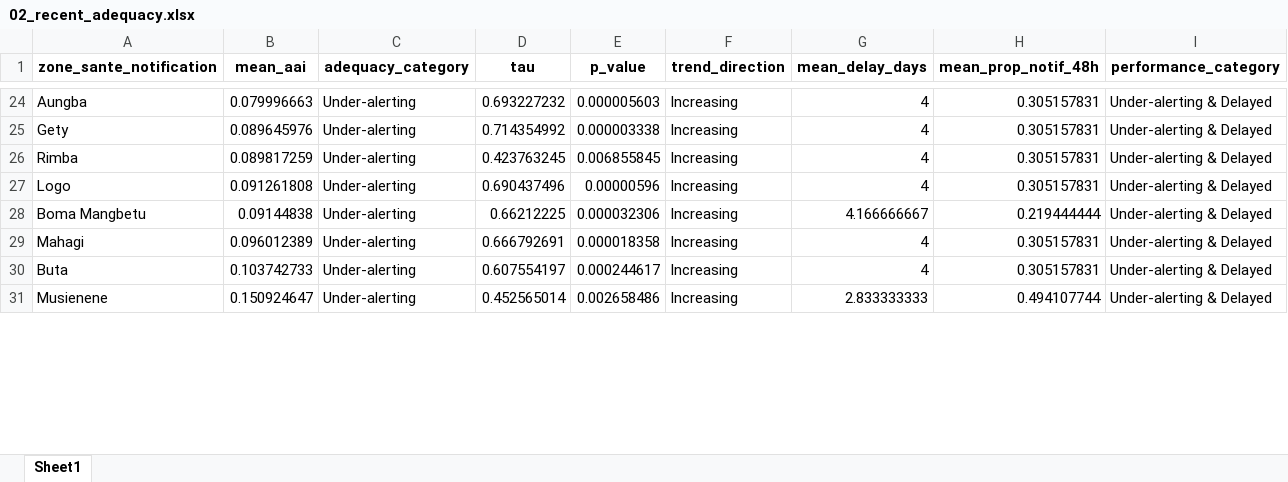
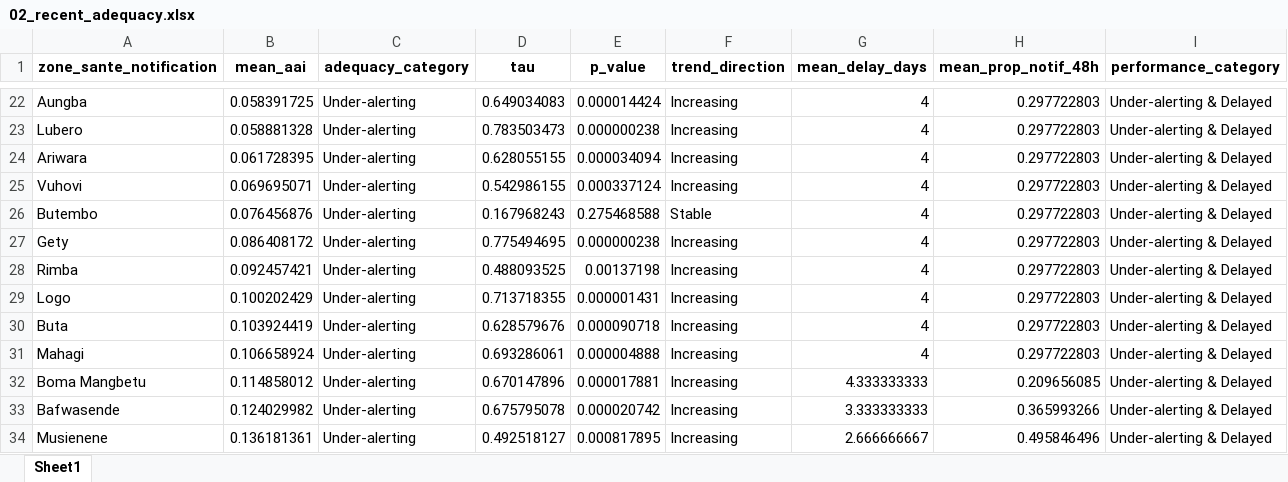
Before and after one commit to cai-cousp/BVD-Alert-performance, an Excel workbook: ShinyApp/data/02_recent_adequacy.xlsx, sheet Sheet1, drawn as a sheet; only a part is shown, gaps mark what is left out; values as stored, in another font and other column widths than the file's, no borders; removed rows and columns are numbered as before the commit, all else as after; the diff covers the shown part only; the diff names each change by its address in the sheet, - before the commit and + after, or states it on an @@ line.

```diff
--- a/ShinyApp/data/02_recent_adequacy.xlsx (sheet Sheet1)
+++ b/ShinyApp/data/02_recent_adequacy.xlsx (sheet Sheet1)
-B22 (mean_aai): 0.079996663
+B22 (mean_aai): 0.058391725
-D22 (tau): 0.693227232
+D22 (tau): 0.649034083
-E22 (p_value): 0.000005603
+E22 (p_value): 0.000014424
-H22 (mean_prop_notif_48h): 0.305157831
+H22 (mean_prop_notif_48h): 0.297722803
+row 23: Lubero | 0.058881328 | Under-alerting | 0.783503473 | 0.000000238 | Increasing | 4 | 0.297722803 | Under-alerting & Delayed
+row 24: Ariwara | 0.061728395 | Under-alerting | 0.628055155 | 0.000034094 | Increasing | 4 | 0.297722803 | Under-alerting & Delayed
+row 25: Vuhovi | 0.069695071 | Under-alerting | 0.542986155 | 0.000337124 | Increasing | 4 | 0.297722803 | Under-alerting & Delayed
+row 26: Butembo | 0.076456876 | Under-alerting | 0.167968243 | 0.275468588 | Stable | 4 | 0.297722803 | Under-alerting & Delayed
-B27 (mean_aai): 0.089645976
+B27 (mean_aai): 0.086408172
-D27 (tau): 0.714354992
+D27 (tau): 0.775494695
-E27 (p_value): 0.000003338
+E27 (p_value): 0.000000238
-H27:H29 (mean_prop_notif_48h): 0.305157831
+H27:H29 (mean_prop_notif_48h): 0.297722803
-B28 (mean_aai): 0.089817259
+B28 (mean_aai): 0.092457421
-D28 (tau): 0.423763245
+D28 (tau): 0.488093525
-E28 (p_value): 0.006855845
+E28 (p_value): 0.00137198
-B29 (mean_aai): 0.091261808
+B29 (mean_aai): 0.100202429
-D29 (tau): 0.690437496
+D29 (tau): 0.713718355
-E29 (p_value): 0.00000596
+E29 (p_value): 0.000001431
-row 28: Boma Mangbetu | 0.09144838 | Under-alerting | 0.66212225 | 0.000032306 | Increasing | 4.166666667 | 0.219444444 | Under-alerting & Delayed
-row 29: Mahagi | 0.096012389 | Under-alerting | 0.666792691 | 0.000018358 | Increasing | 4 | 0.305157831 | Under-alerting & Delayed
-B30 (mean_aai): 0.103742733
+B30 (mean_aai): 0.103924419
-D30 (tau): 0.607554197
+D30 (tau): 0.628579676
-E30 (p_value): 0.000244617
+E30 (p_value): 0.000090718
-H30 (mean_prop_notif_48h): 0.305157831
+H30 (mean_prop_notif_48h): 0.297722803
+row 31: Mahagi | 0.106658924 | Under-alerting | 0.693286061 | 0.000004888 | Increasing | 4 | 0.297722803 | Under-alerting & Delayed
+row 32: Boma Mangbetu | 0.114858012 | Under-alerting | 0.670147896 | 0.000017881 | Increasing | 4.333333333 | 0.209656085 | Under-alerting & Delayed
+row 33: Bafwasende | 0.124029982 | Under-alerting | 0.675795078 | 0.000020742 | Increasing | 3.333333333 | 0.365993266 | Under-alerting & Delayed
-B34 (mean_aai): 0.150924647
+B34 (mean_aai): 0.136181361
-D34 (tau): 0.452565014
+D34 (tau): 0.492518127
-E34 (p_value): 0.002658486
+E34 (p_value): 0.000817895
-G34 (mean_delay_days): 2.833333333
+G34 (mean_delay_days): 2.666666667
-H34 (mean_prop_notif_48h): 0.494107744
+H34 (mean_prop_notif_48h): 0.495846496
```
Also changed, not shown: 25 added rows, 28 removed rows and 81 edited cells elsewhere in this sheet, 4 other files.
